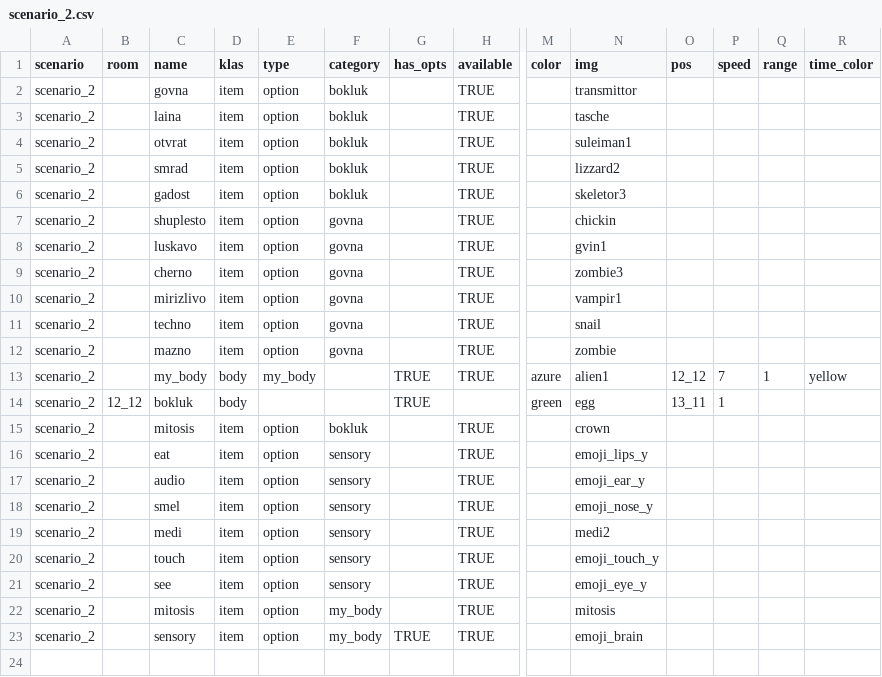
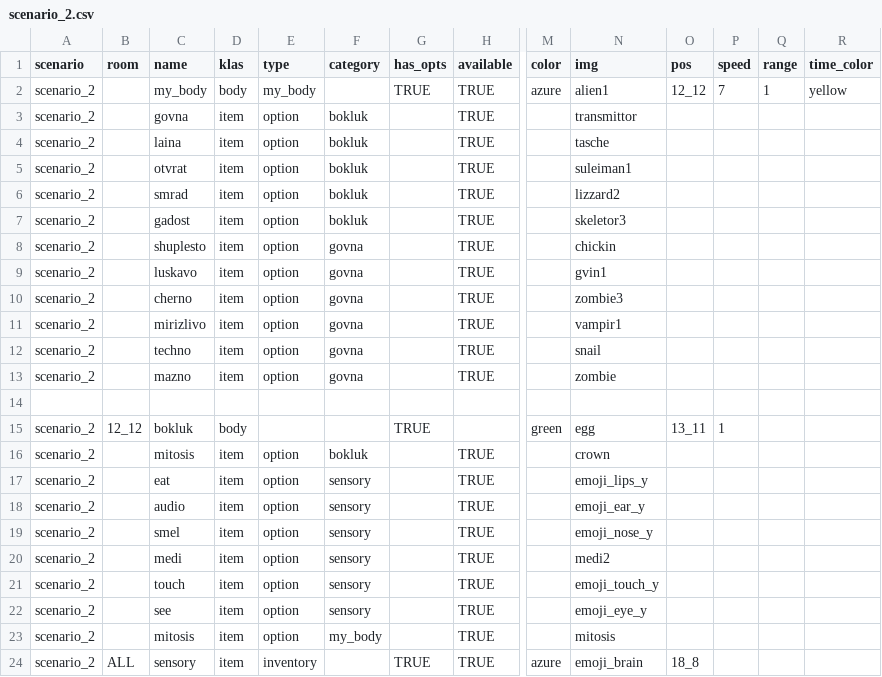
Before and after one commit to dimch0/circles, a CSV file: data/scenario_2.csv, drawn as a sheet; only a part is shown, gaps mark what is left out; addresses are those after the commit; rows hold the shown columns only; the diff names each change by its address in the sheet, - before the commit and + after, or states it on an @@ line.

Commit message:
data updates

```diff
--- a/data/scenario_2.csv
+++ b/data/scenario_2.csv
+row 2: scenario_2 |  | my_body | body | my_body |  | TRUE | TRUE | azure | alien1 | 12_12 | 7 | 1 | yellow
-row 14: scenario_2 |  | my_body | body | my_body |  | TRUE | TRUE | azure | alien1 | 12_12 | 7 | 1 | yellow
+row 14: (empty)
-B24 (room): (empty)
+B24 (room): ALL
-E24 (type): option
+E24 (type): inventory
-F24 (category): my_body
+F24 (category): (empty)
-M24 (color): (empty)
+M24 (color): azure
-O24 (pos): (empty)
+O24 (pos): 18_8
```
Also changed, not shown: data/all.csv, 10 other files.
